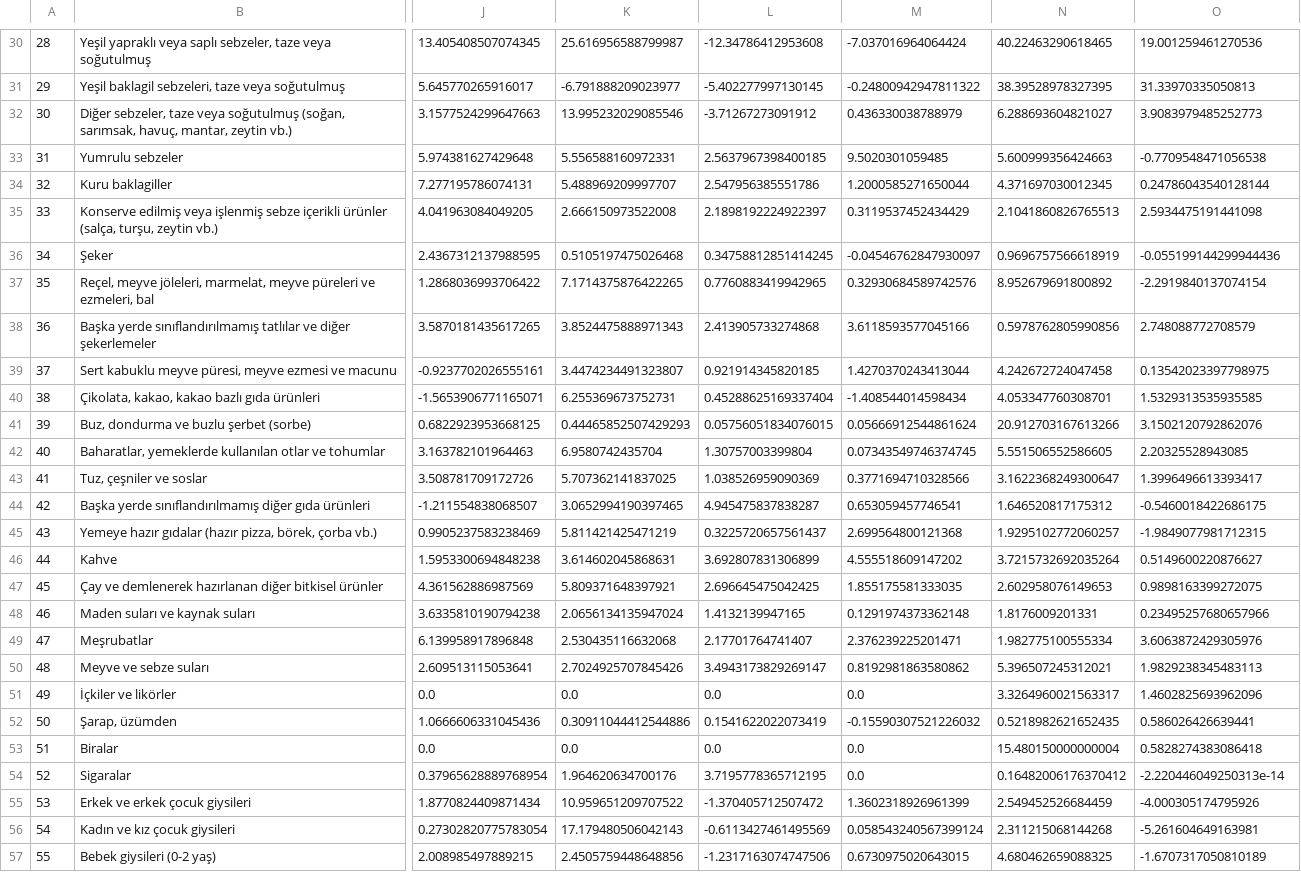
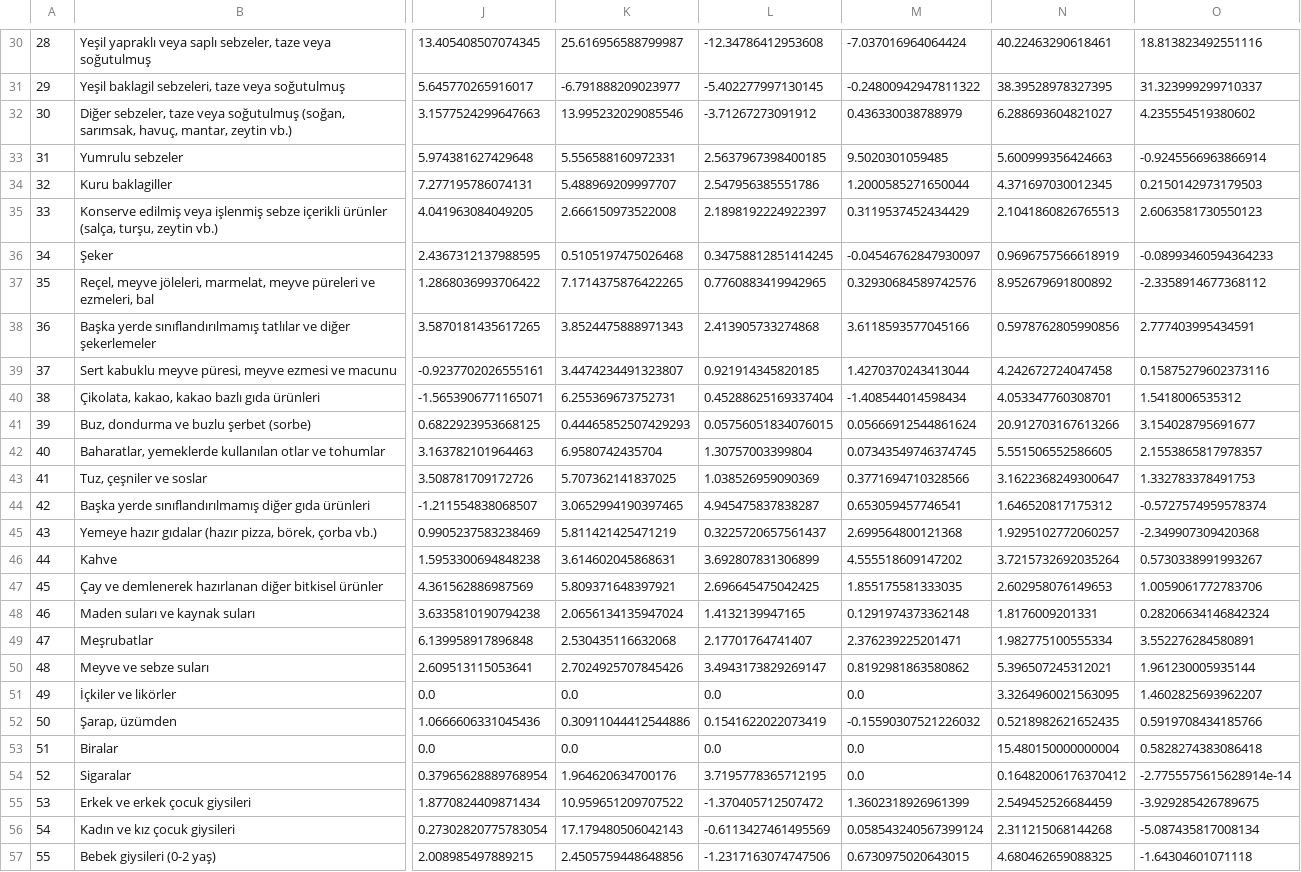
Before and after one commit to kaboya19/WebTufeMobile, a CSV file: assets/harcama_gruplarıaylıkv2.csv, drawn as a sheet; only a part is shown, gaps mark what is left out; the diff covers the shown part only; the diff names each change by its address in the sheet, - before the commit and + after, or states it on an @@ line.

```diff
--- a/assets/harcama_gruplarıaylıkv2.csv
+++ b/assets/harcama_gruplarıaylıkv2.csv
-N30: 40.22463290618465
+N30: 40.22463290618461
-O30: 19.001259461270536
+O30: 18.813823492551116
-O31: 31.33970335050813
+O31: 31.323999299710337
-O32: 3.9083979485252773
+O32: 4.235554519380602
-O33: -0.7709548471056538
+O33: -0.9245566963866914
-O34: 0.24786043540128144
+O34: 0.2150142973179503
-O35: 2.5934475191441098
+O35: 2.6063581730550123
-O36: -0.055199144299944436
+O36: -0.08993460594364233
-O37: -2.2919840137074154
+O37: -2.3358914677368112
-O38: 2.748088772708579
+O38: 2.777403995434591
-O39: 0.13542023397798975
+O39: 0.15875279602373116
-O40: 1.5329313535935585
+O40: 1.5418006535312
-O41: 3.1502120792862076
+O41: 3.154028795691677
-O42: 2.20325528943085
+O42: 2.1553865817978357
-O43: 1.3996496613393417
+O43: 1.332783378491753
-O44: -0.5460018422686175
+O44: -0.5727574959578374
-O45: -1.9849077981712315
+O45: -2.349907309420368
-O46: 0.5149600220876627
+O46: 0.5730338991993267
-O47: 0.9898163399272075
+O47: 1.0059061772783706
-O48: 0.23495257680657966
+O48: 0.28206634146842324
-O49: 3.6063872429305976
+O49: 3.552276284580891
-O50: 1.9829238345483113
+O50: 1.961230005935144
-N51: 3.3264960021563317
+N51: 3.3264960021563095
-O51: 1.4602825693962096
+O51: 1.4602825693962207
-O52: 0.586026426639441
+O52: 0.5919708434185766
-O54: -2.220446049250313e-14
+O54: -2.7755575615628914e-14
-O55: -4.000305174795926
+O55: -3.929285426789675
-O56: -5.261604649163981
+O56: -5.087435817008134
-O57: -1.6707317050810189
+O57: -1.64304601071118
```
Also changed, not shown: 114 edited cells elsewhere in this file, assets/gruplar.csv, assets/harcama_grupları.csv, 23 other files.
